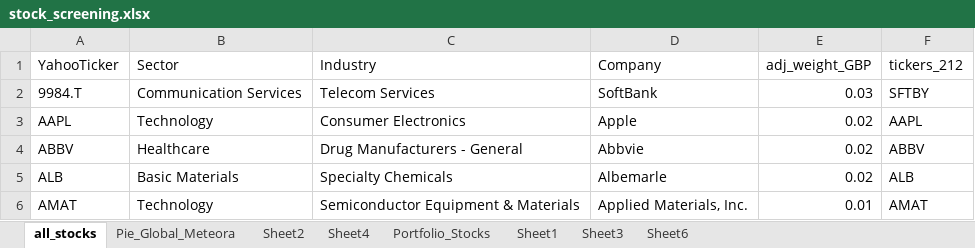
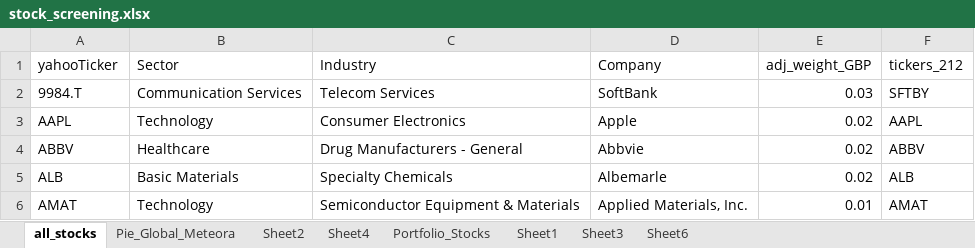
Before and after one commit to msh855/QuantitativePortfolioManagement, an Excel workbook: myPortfolioManagement/MeteoraGlobalEquityFund/Data/stock_screening.xlsx, sheet all_stocks, drawn as a sheet; only a part is shown; values as stored, in another font and other column widths than the file's, no borders; the diff names each change by its address in the sheet, - before the commit and + after, or states it on an @@ line.

```diff
--- a/myPortfolioManagement/MeteoraGlobalEquityFund/Data/stock_screening.xlsx (sheet all_stocks)
+++ b/myPortfolioManagement/MeteoraGlobalEquityFund/Data/stock_screening.xlsx (sheet all_stocks)
-A1: YahooTicker
+A1: yahooTicker
```
Also changed, not shown: 11 other files.
